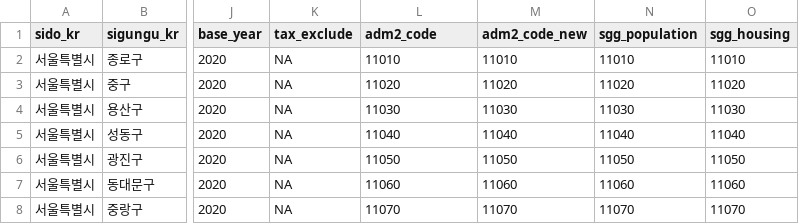
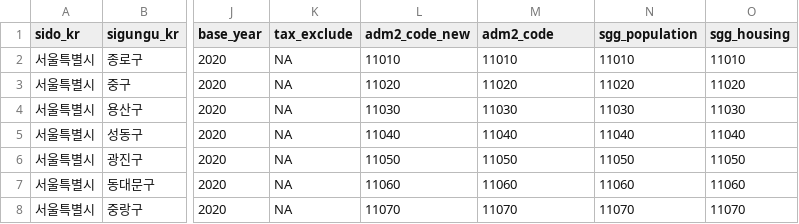
Before and after one commit to sigmafelix/tidycensuskr, a CSV file: inst/extdata/lookup_district_code.csv, drawn as a sheet; only a part is shown, gaps mark what is left out; the diff names each change by its address in the sheet, - before the commit and + after, or states it on an @@ line.

Commit message:
svi update - lookup_district_code.csv: adm2_code_new and adm2_code field names are swapped

```diff
--- a/inst/extdata/lookup_district_code.csv
+++ b/inst/extdata/lookup_district_code.csv
-L1: adm2_code
+L1: adm2_code_new
-M1: adm2_code_new
+M1: adm2_code
```
Also changed, not shown: tools/loading.csv, 1 other file.
